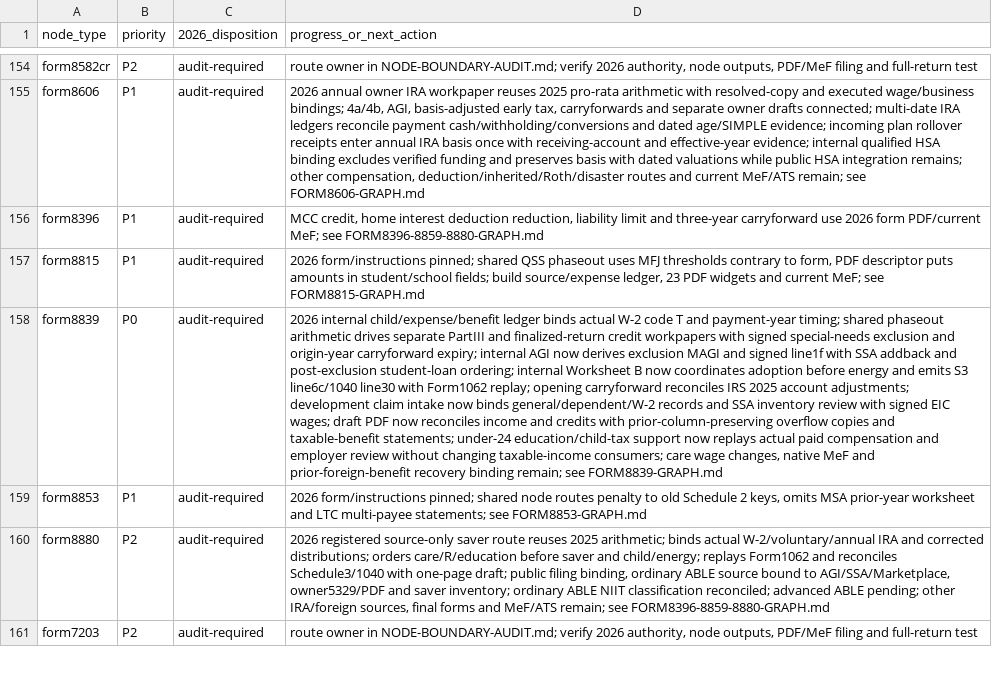
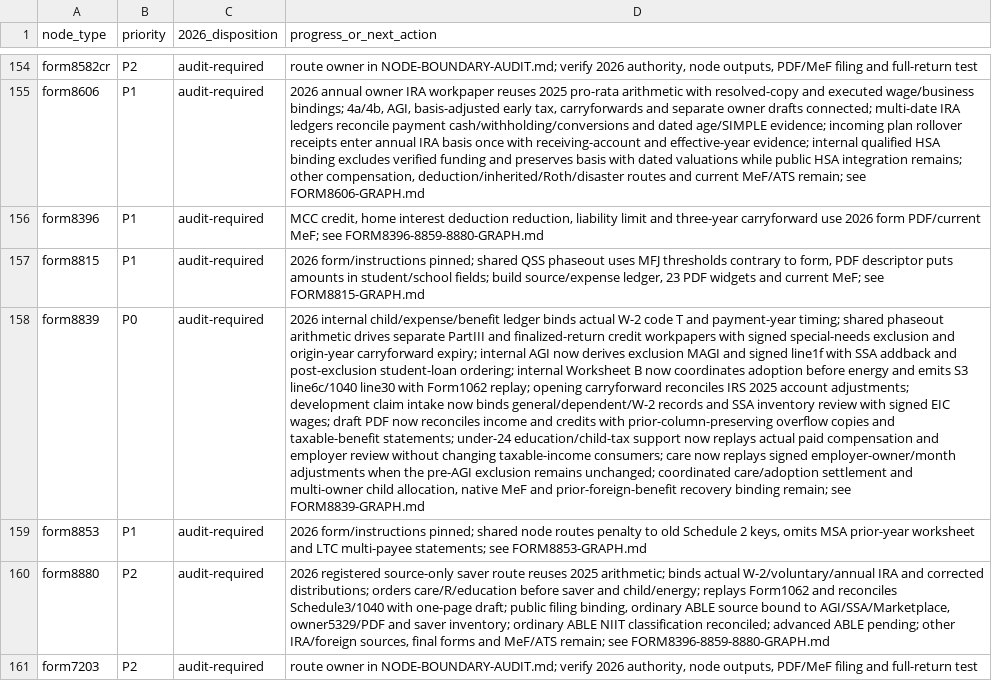
Before and after one commit to filedcom/opentax, a CSV file: docs/ty2026/inventories/node-review.csv, drawn as a sheet; only a part is shown, gaps mark what is left out; the diff names each change by its address in the sheet, - before the commit and + after, or states it on an @@ line.

```diff
--- a/docs/ty2026/inventories/node-review.csv
+++ b/docs/ty2026/inventories/node-review.csv
-D158 (progress_or_next_action): …consumers; care wage changes, native MeF…
+D158 (progress_or_next_action): …consumers; care now replays signed employer-owner/month adjustments when the pre-AGI exclusion remains unchanged; coordinated care/adoption settlement and multi-owner child allocation, native MeF…
```
Also changed, not shown: docs/ty2026/inventories/node-coverage.csv, 13 other files.
